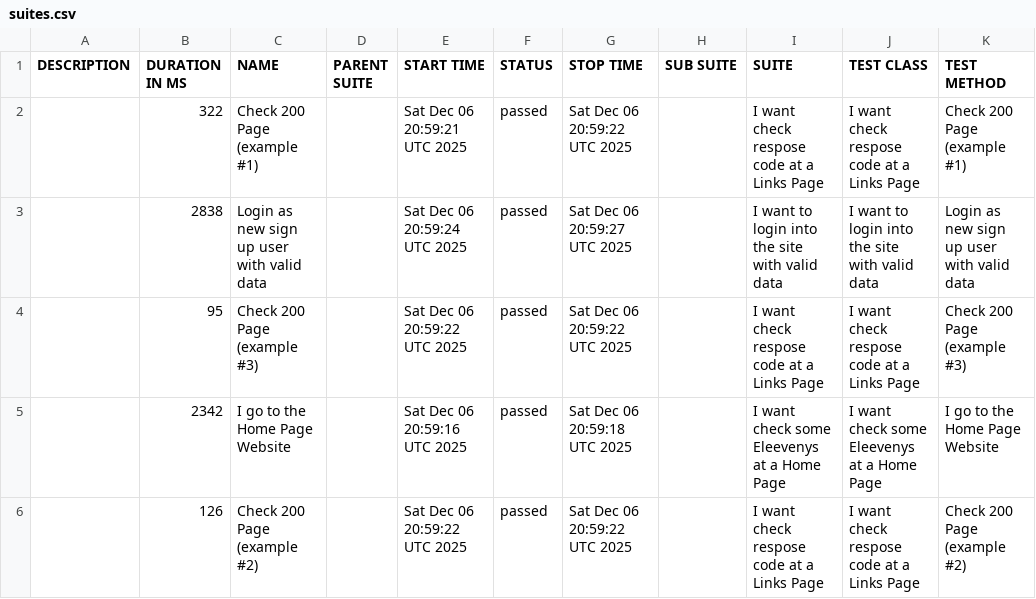
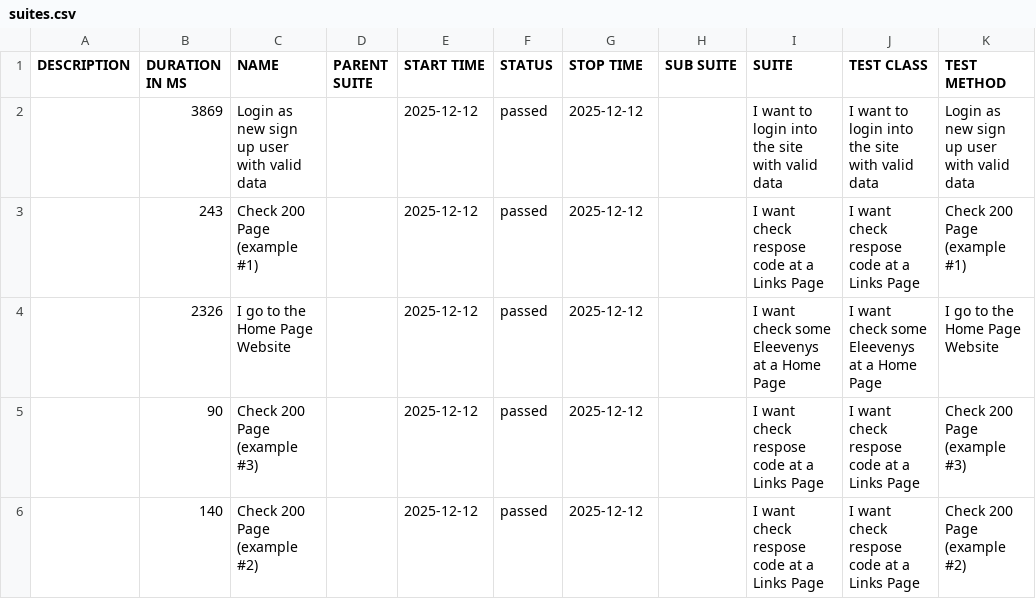
Before and after one commit to tmqa2408/cypress_Cucumber_BDD, a CSV file: data/suites.csv, drawn as a sheet.

```diff
--- a/data/suites.csv
+++ b/data/suites.csv
@@ -1,6 +1,6 @@
 "DESCRIPTION","DURATION IN MS","NAME","PARENT SUITE","START TIME","STATUS","STOP TIME","SUB SUITE","SUITE","TEST CLASS","TEST METHOD"
-"","322","Check 200 Page (example #1)","","Sat Dec 06 20:59:21 UTC 2025","passed","Sat Dec 06 20:59:22 UTC 2025","","I want check respose code at a Links Page","I want check respose code at a Links Page","Check 200 Page (example #1)"
-"","2838","Login as new sign up user with valid data","","Sat Dec 06 20:59:24 UTC 2025","passed","Sat Dec 06 20:59:27 UTC 2025","","I want to login into the site with valid data","I want to login into the site with valid data","Login as new sign up user with valid data"
-"","95","Check 200 Page (example #3)","","Sat Dec 06 20:59:22 UTC 2025","passed","Sat Dec 06 20:59:22 UTC 2025","","I want check respose code at a Links Page","I want check respose code at a Links Page","Check 200 Page (example #3)"
-"","2342","I go to the Home Page Website","","Sat Dec 06 20:59:16 UTC 2025","passed","Sat Dec 06 20:59:18 UTC 2025","","I want check some Eleevenys at a Home Page","I want check some Eleevenys at a Home Page","I go to the Home Page Website"
-"","126","Check 200 Page (example #2)","","Sat Dec 06 20:59:22 UTC 2025","passed","Sat Dec 06 20:59:22 UTC 2025","","I want check respose code at a Links Page","I want check respose code at a Links Page","Check 200 Page (example #2)"
+"","3869","Login as new sign up user with valid data","","2025-12-12","passed","2025-12-12","","I want to login into the site with valid data","I want to login into the site with valid data","Login as new sign up user with valid data"
+"","243","Check 200 Page (example #1)","","2025-12-12","passed","2025-12-12","","I want check respose code at a Links Page","I want check respose code at a Links Page","Check 200 Page (example #1)"
+"","2326","I go to the Home Page Website","","2025-12-12","passed","2025-12-12","","I want check some Eleevenys at a Home Page","I want check some Eleevenys at a Home Page","I go to the Home Page Website"
+"","90","Check 200 Page (example #3)","","2025-12-12","passed","2025-12-12","","I want check respose code at a Links Page","I want check respose code at a Links Page","Check 200 Page (example #3)"
+"","140","Check 200 Page (example #2)","","2025-12-12","passed","2025-12-12","","I want check respose code at a Links Page","I want check respose code at a Links Page","Check 200 Page (example #2)"
```
Also changed, not shown: 28 other files.
